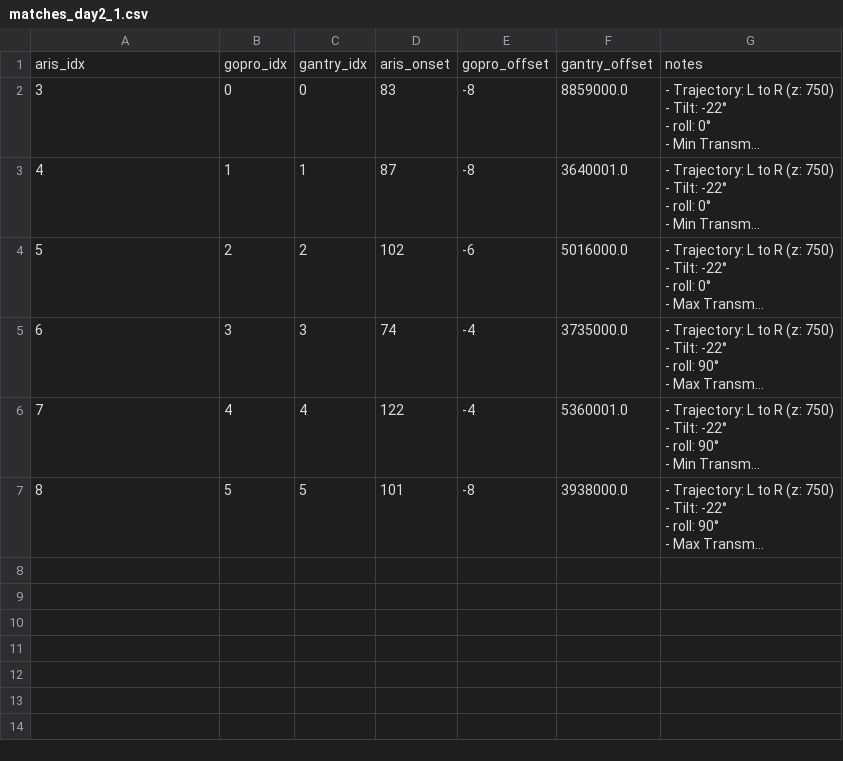
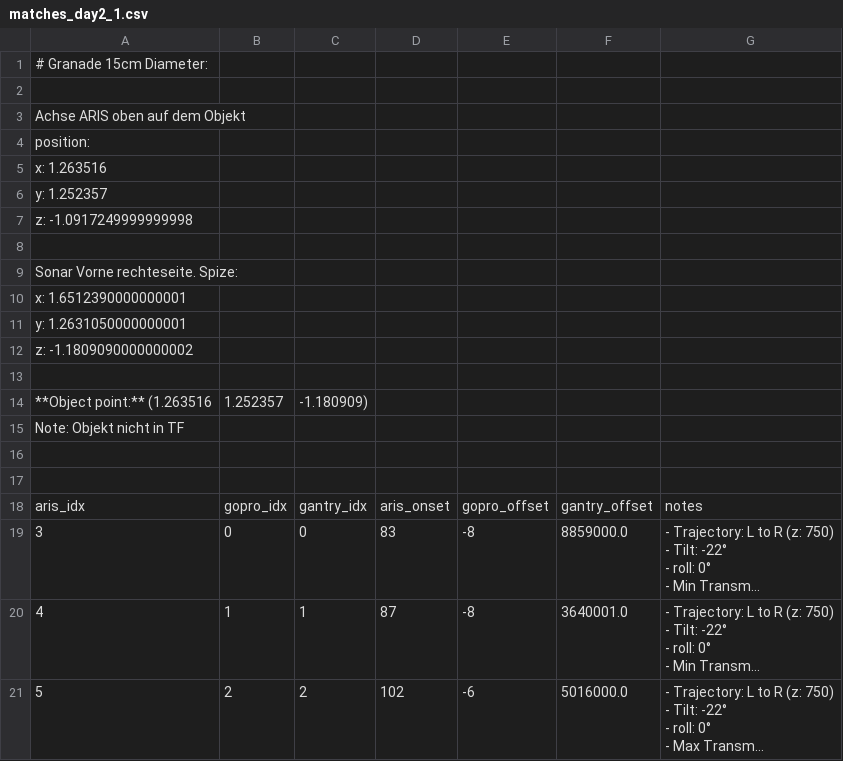
Before and after one commit to dfki-ric/uxo-dataset2024, a CSV file: matches_day2_1.csv, drawn as a sheet; only a part is shown; the shorter side is filled out with more unchanged rows; long unchanged cells end in …; the diff covers the shown part only; the diff names each change by its address in the sheet, - before the commit and + after, or states it on an @@ line.

```diff
--- a/matches_day2_1.csv
+++ b/matches_day2_1.csv
+row 1: # Granade 15cm Diameter:
+row 2: (empty)
+row 3: Achse ARIS oben auf dem Objekt
+row 4: position:
+row 5: x: 1.263516
+row 6: y: 1.252357
+row 7: z: -1.0917249999999998
+row 8: (empty)
+row 9: Sonar Vorne rechteseite. Spize:
+row 10: x: 1.6512390000000001
+row 11: y: 1.2631050000000001
+row 12: z: -1.1809090000000002
+row 13: (empty)
+row 14: **Object point:** (1.263516 | 1.252357 | -1.180909)
+row 15: Note: Objekt nicht in TF
+row 16: (empty)
+row 17: (empty)
```
Also changed, not shown: 11 added rows elsewhere in this file, matches_day1.csv, matches_day2_2.csv, 2 other files.
